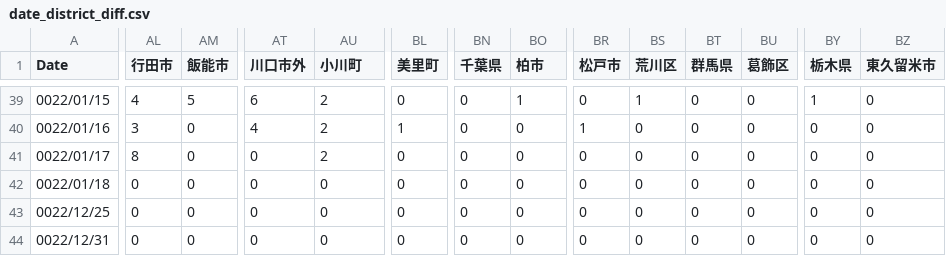
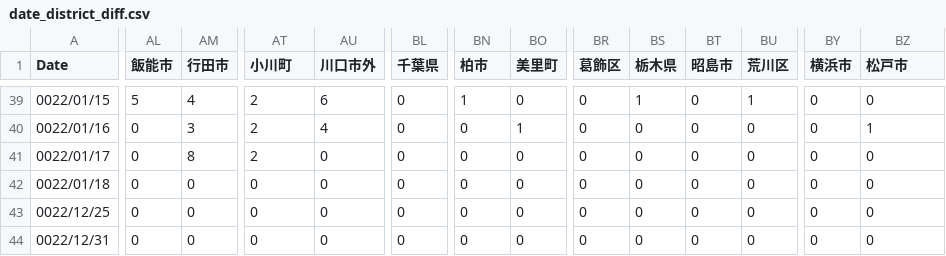
Before and after one commit to mtoyoda/covid19-saitama-data, a CSV file: date_district_diff.csv, drawn as a sheet; only a part is shown, gaps mark what is left out; the diff covers the shown part only; the diff names each change by its address in the sheet, - before the commit and + after, or states it on an @@ line.

```diff
--- a/date_district_diff.csv
+++ b/date_district_diff.csv
-AL1: 行田市
+AL1: 飯能市
-AM1: 飯能市
+AM1: 行田市
-AT1: 川口市外
+AT1: 小川町
-AU1: 小川町
+AU1: 川口市外
-BL1: 美里町
+BL1: 千葉県
-BN1: 千葉県
+BN1: 柏市
-BO1: 柏市
+BO1: 美里町
-BR1: 松戸市
+BR1: 葛飾区
-BS1: 荒川区
+BS1: 栃木県
-BT1: 群馬県
+BT1: 昭島市
-BU1: 葛飾区
+BU1: 荒川区
-BY1: 栃木県
+BY1: 横浜市
-BZ1: 東久留米市
+BZ1: 松戸市
-AL39 (飯能市): 4
+AL39 (飯能市): 5
-AM39 (行田市): 5
+AM39 (行田市): 4
-AT39 (小川町): 6
+AT39 (小川町): 2
-AU39 (川口市外): 2
+AU39 (川口市外): 6
-BN39 (柏市): 0
+BN39 (柏市): 1
-BO39 (美里町): 1
+BO39 (美里町): 0
-BU39 (荒川区): 0
+BU39 (荒川区): 1
-BY39 (横浜市): 1
+BY39 (横浜市): 0
-AL40 (飯能市): 3
+AL40 (飯能市): 0
-AM40 (行田市): 0
+AM40 (行田市): 3
-AT40 (小川町): 4
+AT40 (小川町): 2
-AU40 (川口市外): 2
+AU40 (川口市外): 4
-BL40 (千葉県): 1
+BL40 (千葉県): 0
-BO40 (美里町): 0
+BO40 (美里町): 1
-BR40 (葛飾区): 1
+BR40 (葛飾区): 0
-BZ40 (松戸市): 0
+BZ40 (松戸市): 1
-AL41 (飯能市): 8
+AL41 (飯能市): 0
-AM41 (行田市): 0
+AM41 (行田市): 8
-AT41 (小川町): 0
+AT41 (小川町): 2
-AU41 (川口市外): 2
+AU41 (川口市外): 0
```
Also changed, not shown: 67 edited cells elsewhere in this file.
